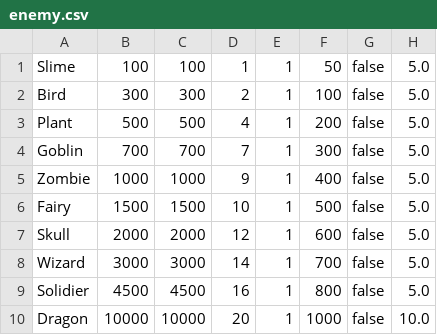
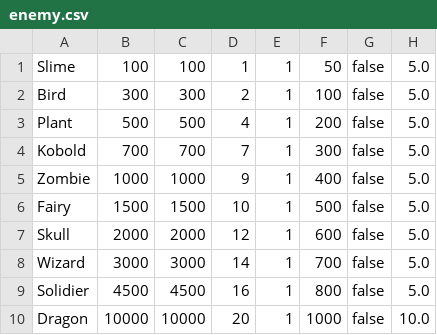
Before and after one commit to yuyuyu2118/golang-TypingApp-ongoing, a CSV file: enemy/enemySettings/enemy.csv, drawn as a sheet; only a part is shown; the diff names each change by its address in the sheet, - before the commit and + after, or states it on an @@ line.

```diff
--- a/enemy/enemySettings/enemy.csv
+++ b/enemy/enemySettings/enemy.csv
-A4: Goblin
+A4: Kobold
```
Also changed, not shown: player/save/save.csv, 8 other files.
